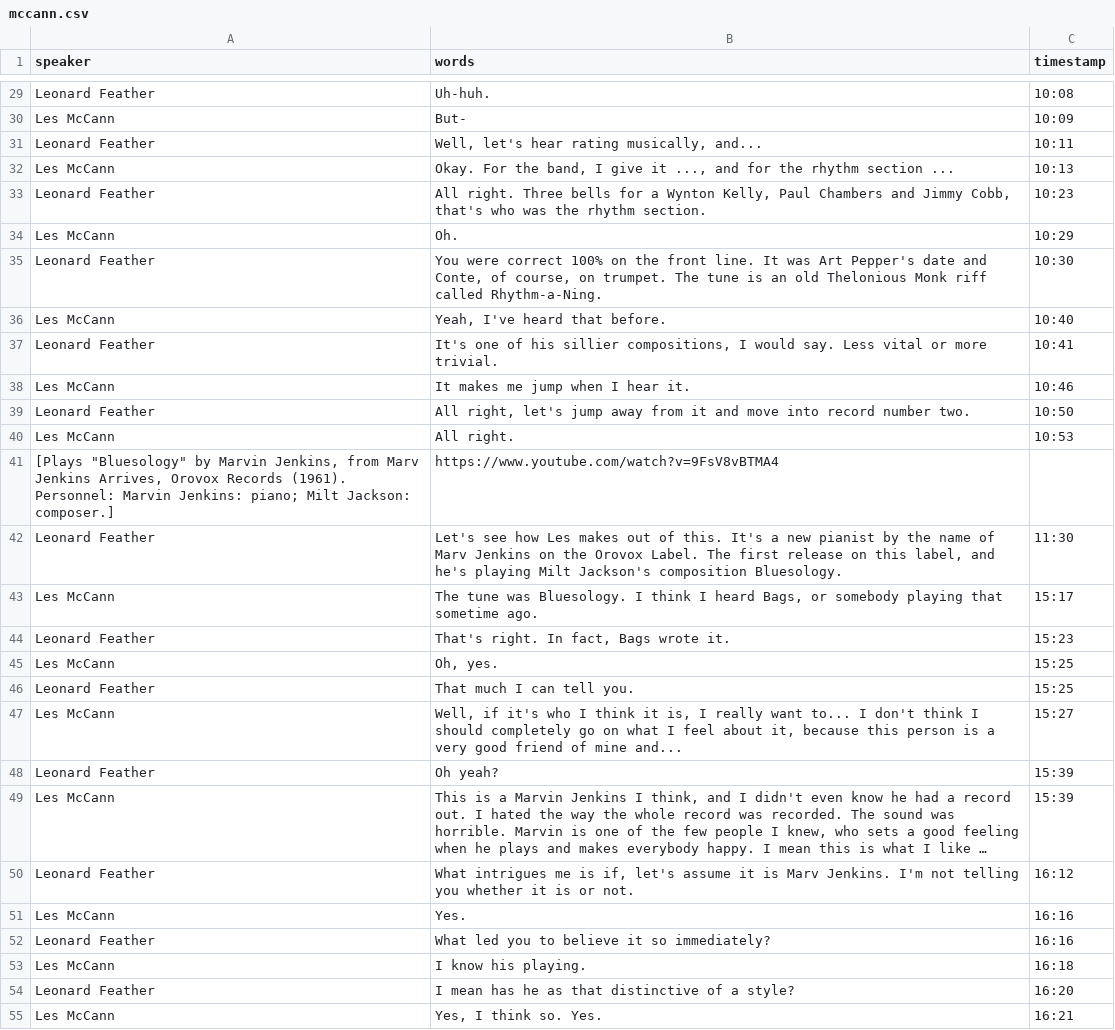
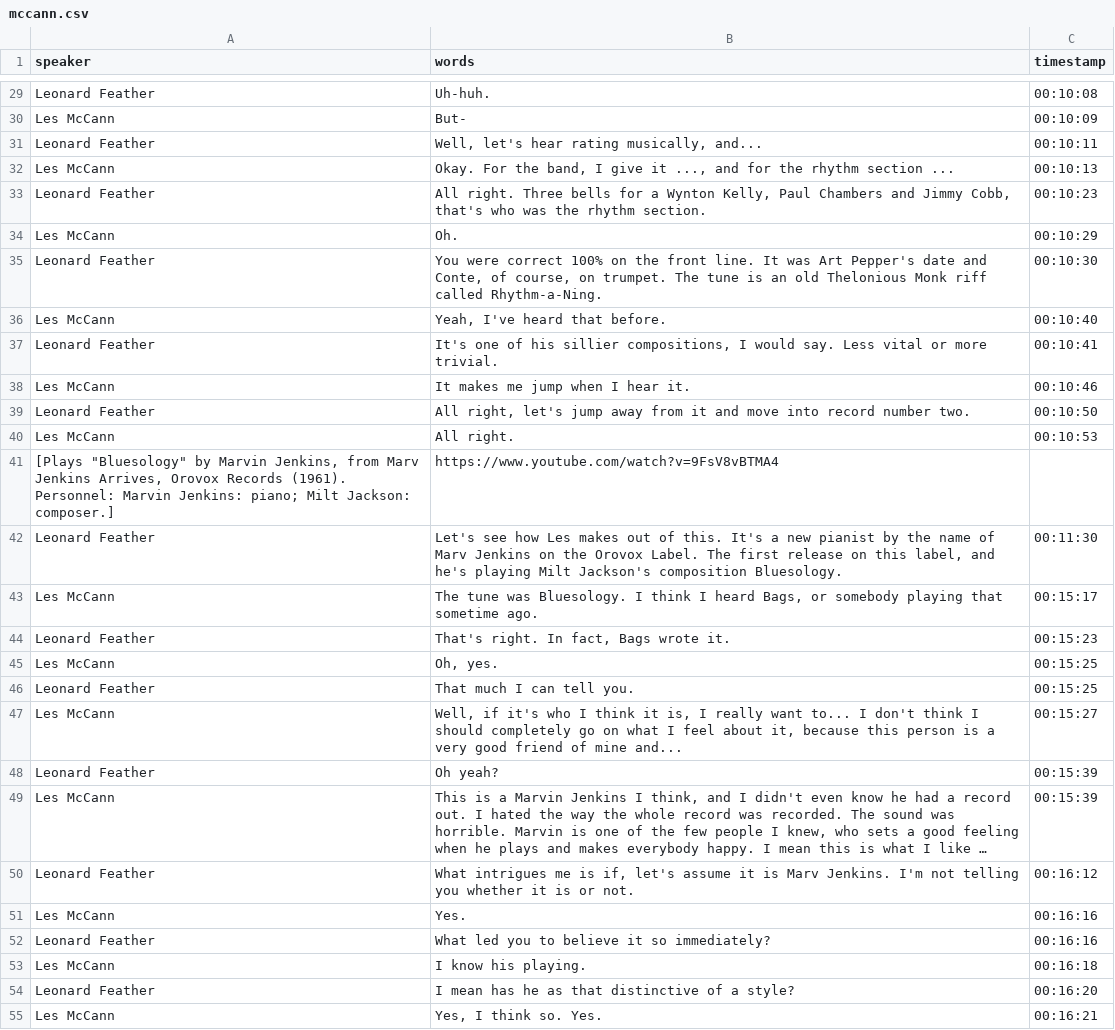
Before and after one commit to uidaholib/blindfold_draft, a CSV file: _data/transcripts/mccann.csv, drawn as a sheet; only a part is shown, gaps mark what is left out; long unchanged cells end in …; the diff covers the shown part only; the diff names each change by its address in the sheet, - before the commit and + after, or states it on an @@ line.

```diff
--- a/_data/transcripts/mccann.csv
+++ b/_data/transcripts/mccann.csv
-C29 (timestamp): 10:08
+C29 (timestamp): 00:10:08
-C30 (timestamp): 10:09
+C30 (timestamp): 00:10:09
-C31 (timestamp): 10:11
+C31 (timestamp): 00:10:11
-C32 (timestamp): 10:13
+C32 (timestamp): 00:10:13
-C33 (timestamp): 10:23
+C33 (timestamp): 00:10:23
-C34 (timestamp): 10:29
+C34 (timestamp): 00:10:29
-C35 (timestamp): 10:30
+C35 (timestamp): 00:10:30
-C36 (timestamp): 10:40
+C36 (timestamp): 00:10:40
-C37 (timestamp): 10:41
+C37 (timestamp): 00:10:41
-C38 (timestamp): 10:46
+C38 (timestamp): 00:10:46
-C39 (timestamp): 10:50
+C39 (timestamp): 00:10:50
-C40 (timestamp): 10:53
+C40 (timestamp): 00:10:53
-C42 (timestamp): 11:30
+C42 (timestamp): 00:11:30
-C43 (timestamp): 15:17
+C43 (timestamp): 00:15:17
-C44 (timestamp): 15:23
+C44 (timestamp): 00:15:23
-C45:C46 (timestamp): 15:25
+C45:C46 (timestamp): 00:15:25
-C47 (timestamp): 15:27
+C47 (timestamp): 00:15:27
-C48:C49 (timestamp): 15:39
+C48:C49 (timestamp): 00:15:39
-C50 (timestamp): 16:12
+C50 (timestamp): 00:16:12
-C51:C52 (timestamp): 16:16
+C51:C52 (timestamp): 00:16:16
-C53 (timestamp): 16:18
+C53 (timestamp): 00:16:18
-C54 (timestamp): 16:20
+C54 (timestamp): 00:16:20
-C55 (timestamp): 16:21
+C55 (timestamp): 00:16:21
```
Also changed, not shown: 134 edited cells elsewhere in this file, _data/transcripts/blakey.csv, _data/transcripts/rowles.csv, 23 other files.
